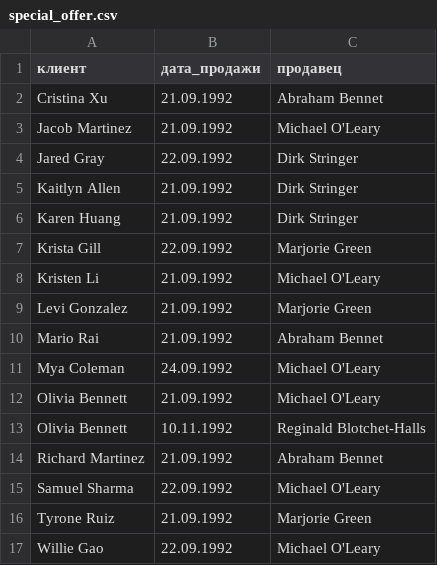
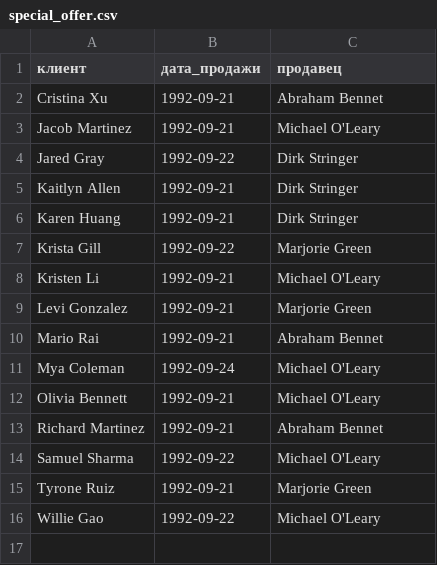
Before and after one commit to Galla23/moscow-data-analyst-project-92, a CSV file: special_offer.csv, drawn as a sheet.

Commit message:
Add files via upload

```diff
--- a/special_offer.csv
+++ b/special_offer.csv
@@ -1,17 +1,16 @@
 "клиент","дата_продажи","продавец"
-Cristina Xu,"21.09.1992",Abraham Bennet
-Jacob Martinez,"21.09.1992",Michael O'Leary
-Jared Gray,"22.09.1992",Dirk Stringer
-Kaitlyn Allen,"21.09.1992",Dirk Stringer
-Karen Huang,"21.09.1992",Dirk Stringer
-Krista Gill,"22.09.1992",Marjorie Green
-Kristen Li,"21.09.1992",Michael O'Leary
-Levi Gonzalez,"21.09.1992",Marjorie Green
-Mario Rai,"21.09.1992",Abraham Bennet
-Mya Coleman,"24.09.1992",Michael O'Leary
-Olivia Bennett,"21.09.1992",Michael O'Leary
-Olivia Bennett,"10.11.1992",Reginald Blotchet-Halls
-Richard Martinez,"21.09.1992",Abraham Bennet
-Samuel Sharma,"22.09.1992",Michael O'Leary
-Tyrone Ruiz,"21.09.1992",Marjorie Green
-Willie Gao,"22.09.1992",Michael O'Leary
+Cristina Xu,1992-09-21,Abraham Bennet
+Jacob Martinez,1992-09-21,Michael O'Leary
+Jared Gray,1992-09-22,Dirk Stringer
+Kaitlyn Allen,1992-09-21,Dirk Stringer
+Karen Huang,1992-09-21,Dirk Stringer
+Krista Gill,1992-09-22,Marjorie Green
+Kristen Li,1992-09-21,Michael O'Leary
+Levi Gonzalez,1992-09-21,Marjorie Green
+Mario Rai,1992-09-21,Abraham Bennet
+Mya Coleman,1992-09-24,Michael O'Leary
+Olivia Bennett,1992-09-21,Michael O'Leary
+Richard Martinez,1992-09-21,Abraham Bennet
+Samuel Sharma,1992-09-22,Michael O'Leary
+Tyrone Ruiz,1992-09-21,Marjorie Green
+Willie Gao,1992-09-22,Michael O'Leary
```
